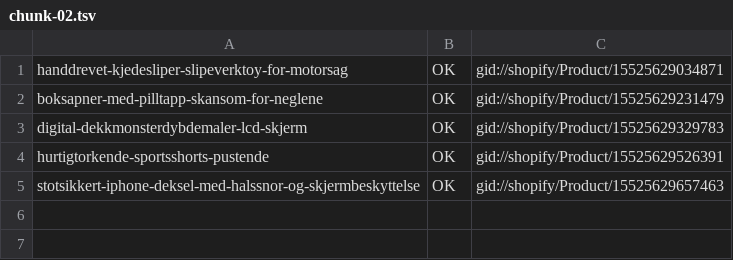
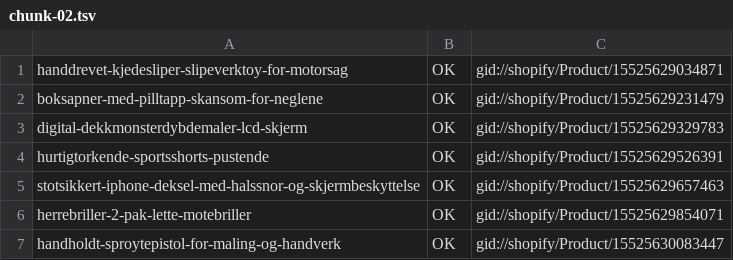
Before and after one commit to Axel3738/yognftnfgn, a TSV file: market-expansion/no/output/push-results/chunk-02.tsv, drawn as a sheet.

```diff
--- a/market-expansion/no/output/push-results/chunk-02.tsv
+++ b/market-expansion/no/output/push-results/chunk-02.tsv
@@ -5 +5,3 @@ hurtigtorkende-sportsshorts-pustende	OK	gid://shopify/Product/15525629526391
 stotsikkert-iphone-deksel-med-halssnor-og-skjermbeskyttelse	OK	gid://shopify/Product/15525629657463
+herrebriller-2-pak-lette-motebriller	OK	gid://shopify/Product/15525629854071
+handholdt-sproytepistol-for-maling-og-handverk	OK	gid://shopify/Product/15525630083447
```
Also changed, not shown: market-expansion/no/output/push-results/chunk-01.tsv, market-expansion/no/output/push-results/chunk-03.tsv, 2 other files.
